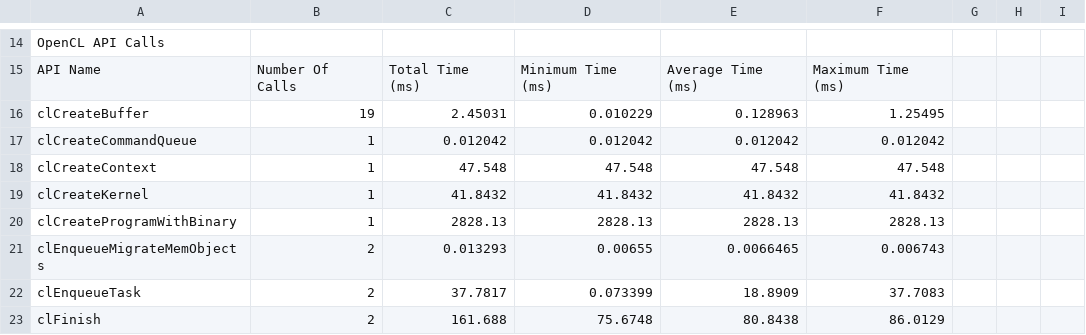
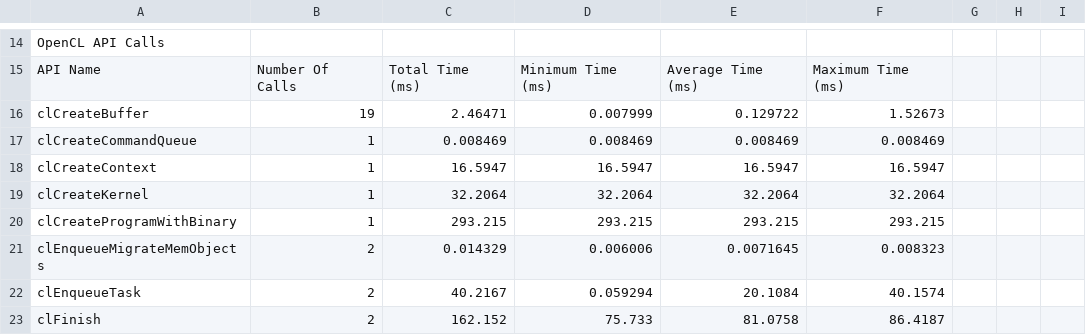
Before and after one commit to onioncc/GNN_Acc, a CSV file: DGN/DGN_U50/v2-citeseer/opencl_summary.csv, drawn as a sheet; only a part is shown, gaps mark what is left out; the diff covers the shown part only.

```diff
--- a/DGN/DGN_U50/v2-citeseer/opencl_summary.csv
+++ b/DGN/DGN_U50/v2-citeseer/opencl_summary.csv
@@ -15,9 +15,9 @@ OpenCL API Calls
 API Name,Number Of Calls,Total Time (ms),Minimum Time (ms),Average Time (ms),Maximum Time (ms),
-clCreateBuffer,19,2.45031,0.010229,0.128963,1.25495,
-clCreateCommandQueue,1,0.012042,0.012042,0.012042,0.012042,
-clCreateContext,1,47.548,47.548,47.548,47.548,
-clCreateKernel,1,41.8432,41.8432,41.8432,41.8432,
-clCreateProgramWithBinary,1,2828.13,2828.13,2828.13,2828.13,
-clEnqueueMigrateMemObjects,2,0.013293,0.00655,0.0066465,0.006743,
-clEnqueueTask,2,37.7817,0.073399,18.8909,37.7083,
-clFinish,2,161.688,75.6748,80.8438,86.0129,
+clCreateBuffer,19,2.46471,0.007999,0.129722,1.52673,
+clCreateCommandQueue,1,0.008469,0.008469,0.008469,0.008469,
+clCreateContext,1,16.5947,16.5947,16.5947,16.5947,
+clCreateKernel,1,32.2064,32.2064,32.2064,32.2064,
+clCreateProgramWithBinary,1,293.215,293.215,293.215,293.215,
+clEnqueueMigrateMemObjects,2,0.014329,0.006006,0.0071645,0.008323,
+clEnqueueTask,2,40.2167,0.059294,20.1084,40.1574,
+clFinish,2,162.152,75.733,81.0758,86.4187,
```
Also changed, not shown: 85 edited cells elsewhere in this file, DGN/DGN_U50/v2-citeseer/opencl_trace.csv, DGN/DGN_U50/v2-cora/opencl_summary.csv, 6 other files.
